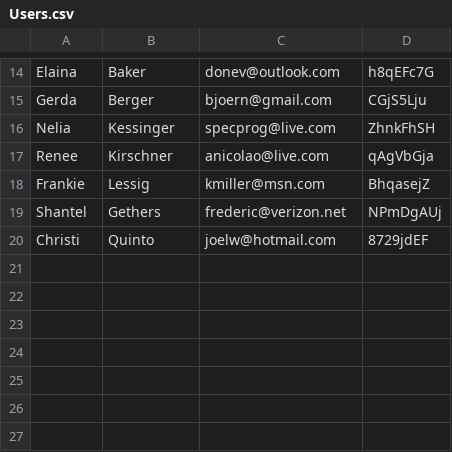
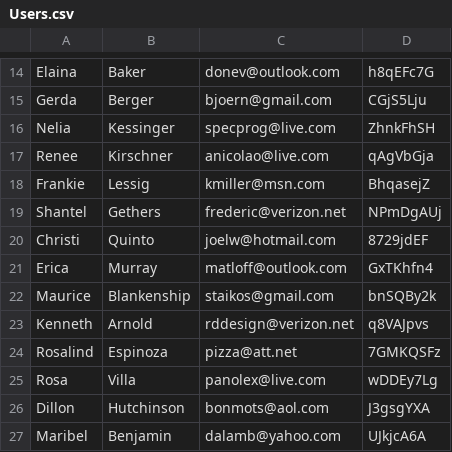
Before and after one commit to albogdan/makeuoft-hardware-site, a CSV file: application/seeds/Users.csv, drawn as a sheet; only a part is shown, gaps mark what is left out.

Commit message:
Added api call for users not in team, for home page's "Add Team" button

```diff
--- a/application/seeds/Users.csv
+++ b/application/seeds/Users.csv
@@ -20 +20,8 @@ Shantel,Gethers,frederic@verizon.net,NPmDgAUj
 Christi,Quinto,joelw@hotmail.com,8729jdEF
+Erica,Murray,matloff@outlook.com,GxTKhfn4
+Maurice,Blankenship,staikos@gmail.com,bnSQBy2k
+Kenneth,Arnold,rddesign@verizon.net,q8VAJpvs
+Rosalind,Espinoza,pizza@att.net,7GMKQSFz
+Rosa,Villa,panolex@live.com,wDDEy7Lg
+Dillon,Hutchinson,bonmots@aol.com,J3gsgYXA
+Maribel,Benjamin,dalamb@yahoo.com,UJkjcA6A
```
Also changed, not shown: 6 other files.
